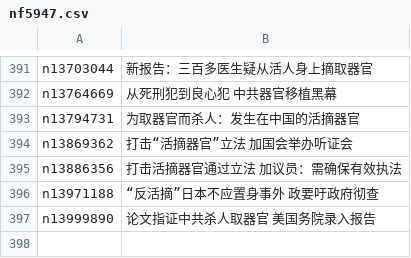
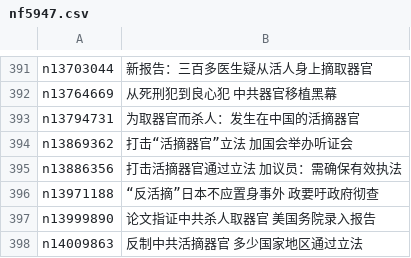
Before and after one commit to epic-marker/epoch-special, a CSV file: indexes/nf5947.csv, drawn as a sheet; only a part is shown, gaps mark what is left out; the diff names each change by its address in the sheet, - before the commit and + after, or states it on an @@ line.

```diff
--- a/indexes/nf5947.csv
+++ b/indexes/nf5947.csv
+row 398: n14009863 | 反制中共活摘器官 多少国家地区通过立法
```
Also changed, not shown: indexes/nf1176111.csv, indexes/nf4379.csv, 25 other files.
